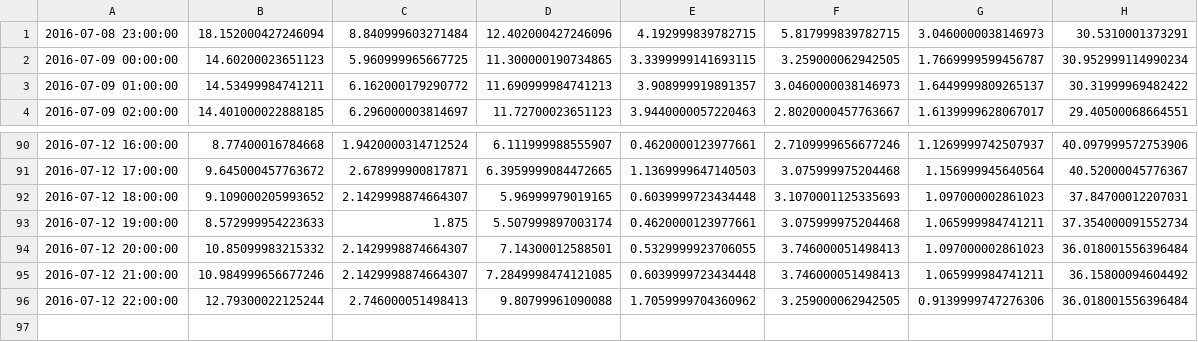
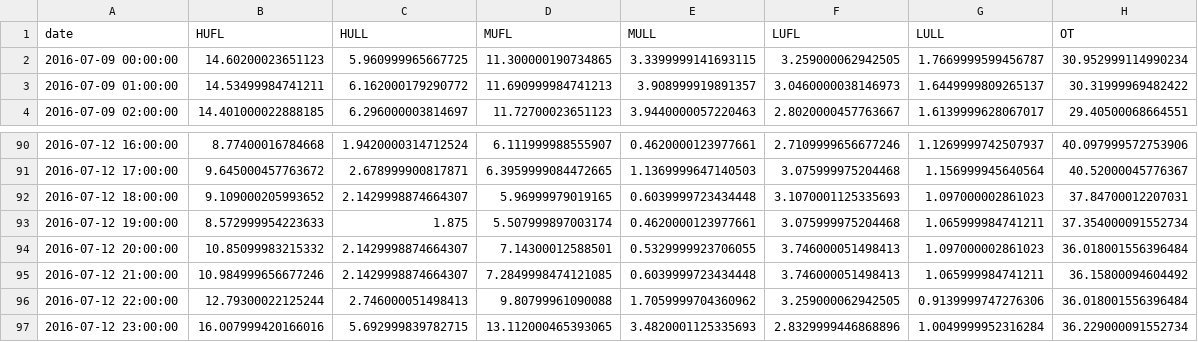
Before and after one commit to Vectorview/PatchTST, a CSV file: dataset/test_data_x_2.csv, drawn as a sheet; only a part is shown, gaps mark what is left out.

```diff
--- a/dataset/test_data_x_2.csv
+++ b/dataset/test_data_x_2.csv
@@ -1,2 +1,2 @@
-2016-07-08 23:00:00,18.152000427246094,8.840999603271484,12.402000427246096,4.192999839782715,5.817999839782715,3.0460000038146973,30.5310001373291
+date,HUFL,HULL,MUFL,MULL,LUFL,LULL,OT
 2016-07-09 00:00:00,14.60200023651123,5.960999965667725,11.300000190734865,3.3399999141693115,3.259000062942505,1.7669999599456787,30.952999114990234
@@ -96 +96,2 @@
 2016-07-12 22:00:00,12.79300022125244,2.746000051498413,9.80799961090088,1.7059999704360962,3.259000062942505,0.9139999747276306,36.018001556396484
+2016-07-12 23:00:00,16.007999420166016,5.692999839782715,13.112000465393065,3.4820001125335693,2.8329999446868896,1.0049999952316284,36.229000091552734
```
Also changed, not shown: dataset/test_data_x_1.csv, dataset/test_data_x_4.csv, 23 other files.
